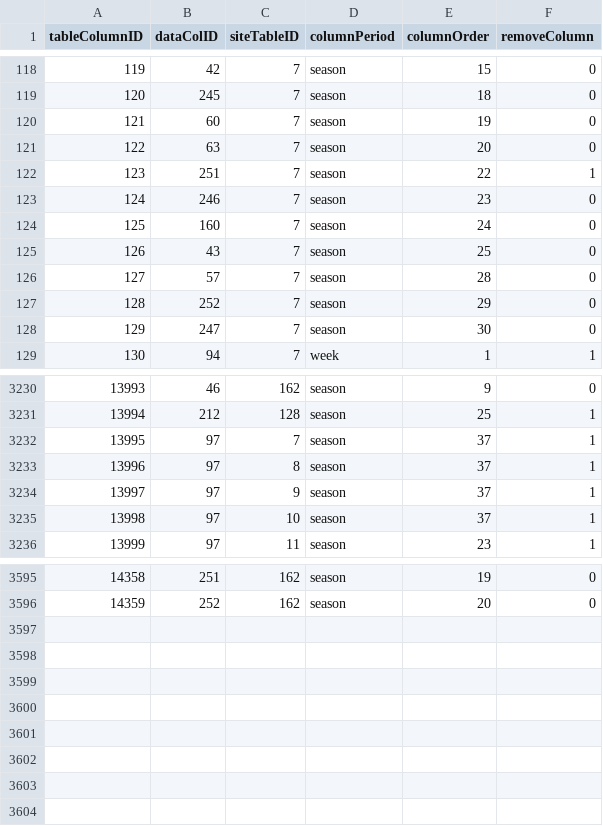
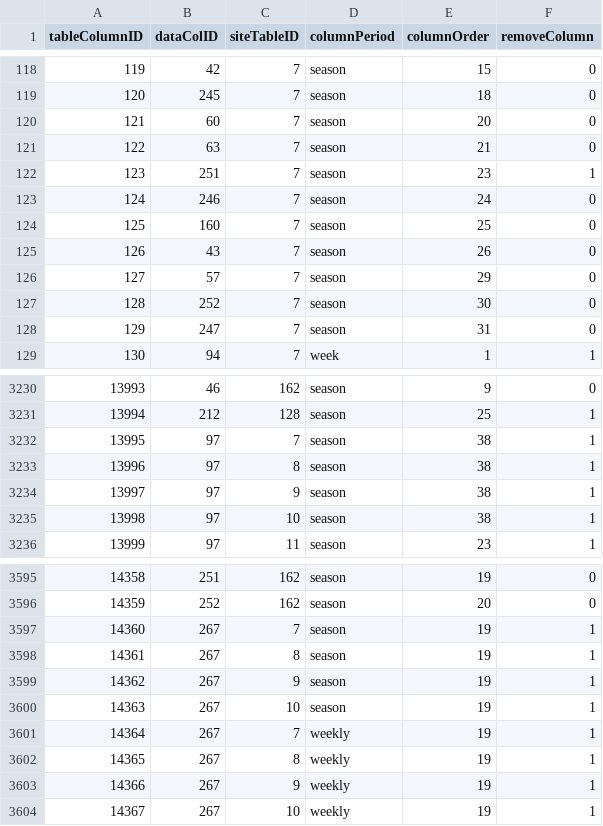
Before and after one commit to isaactpetersen/ffanalytics, a CSV file: data-raw/tableColumns.csv, drawn as a sheet; only a part is shown, gaps mark what is left out; the diff covers the shown part only.

```diff
--- a/data-raw/tableColumns.csv
+++ b/data-raw/tableColumns.csv
@@ -119,11 +119,11 @@
 120,245,7,"season",18,0
-121,60,7,"season",19,0
-122,63,7,"season",20,0
-123,251,7,"season",22,1
-124,246,7,"season",23,0
-125,160,7,"season",24,0
-126,43,7,"season",25,0
-127,57,7,"season",28,0
-128,252,7,"season",29,0
-129,247,7,"season",30,0
+121,60,7,"season",20,0
+122,63,7,"season",21,0
+123,251,7,"season",23,1
+124,246,7,"season",24,0
+125,160,7,"season",25,0
+126,43,7,"season",26,0
+127,57,7,"season",29,0
+128,252,7,"season",30,0
+129,247,7,"season",31,0
 130,94,7,"week",1,1
@@ -3231,6 +3231,6 @@
 13994,212,128,"season",25,1
-13995,97,7,"season",37,1
-13996,97,8,"season",37,1
-13997,97,9,"season",37,1
-13998,97,10,"season",37,1
+13995,97,7,"season",38,1
+13996,97,8,"season",38,1
+13997,97,9,"season",38,1
+13998,97,10,"season",38,1
 13999,97,11,"season",23,1
@@ -3596 +3596,9 @@
 14359,252,162,"season",20,0
+14360,267,7,"season",19,1
+14361,267,8,"season",19,1
+14362,267,9,"season",19,1
+14363,267,10,"season",19,1
+14364,267,7,"weekly",19,1
+14365,267,8,"weekly",19,1
+14366,267,9,"weekly",19,1
+14367,267,10,"weekly",19,1
```
Also changed, not shown: 139 edited cells elsewhere in this file, data-raw/dataColumns.csv, data-raw/siteUrls.csv, 8 other files.
